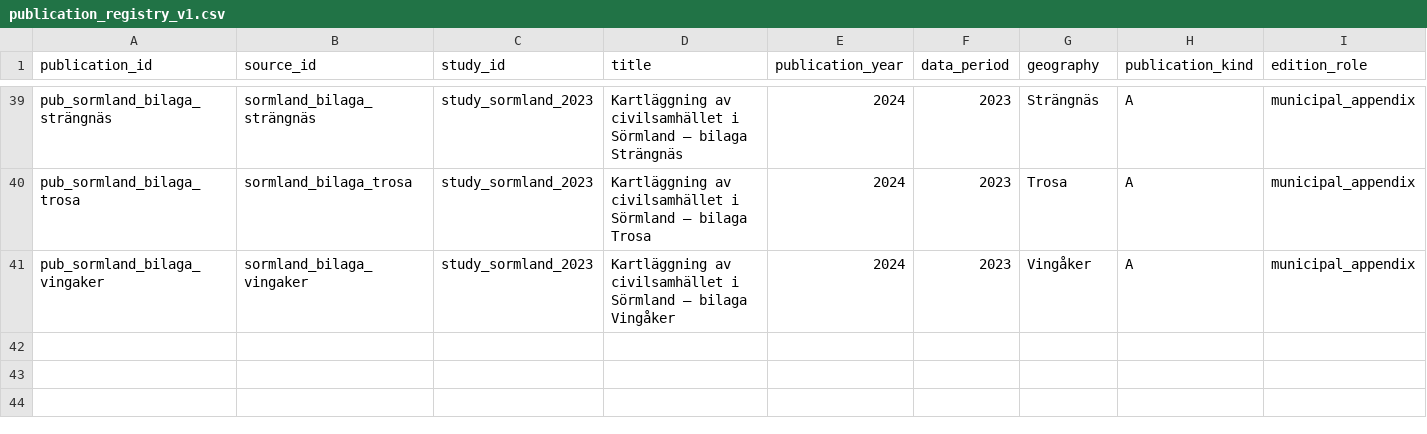
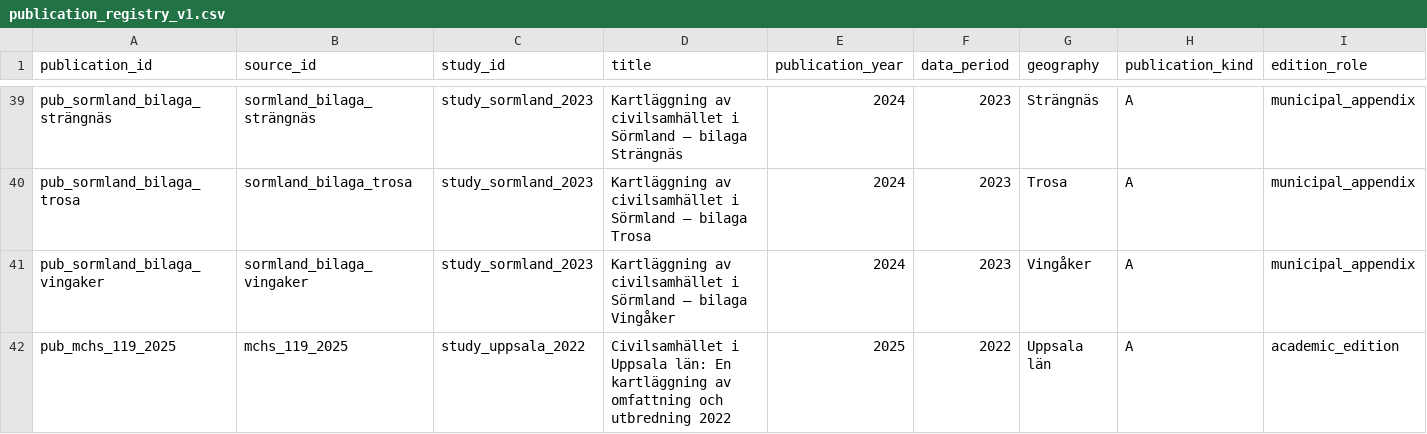
Before and after one commit to Motherpher/Ideburen, a CSV file: data/curated/publications/publication_registry_v1.csv, drawn as a sheet; only a part is shown, gaps mark what is left out; rows hold the shown columns only; the diff names each change by its address in the sheet, - before the commit and + after, or states it on an @@ line.

Commit message:
WP03: link primary Uppsala 2022 academic edition to authoritative source and study family

```diff
--- a/data/curated/publications/publication_registry_v1.csv
+++ b/data/curated/publications/publication_registry_v1.csv
+row 42: pub_mchs_119_2025 | mchs_119_2025 | study_uppsala_2022 | Civilsamhället i Uppsala län: En kartläggning av omfattning och utbredning 2022 | 2025 | 2022 | Uppsala län | A | academic_edition
```
Also changed, not shown: data/curated/publications/study_family_registry_v1.csv.
